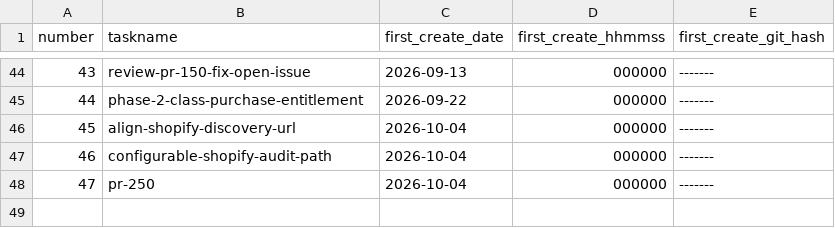
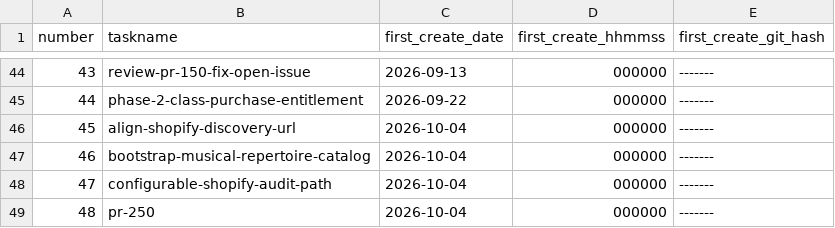
Before and after one commit to pafenorthwest/Festival, a CSV file: goals/task-manifest.csv, drawn as a sheet; only a part is shown, gaps mark what is left out; addresses are those after the commit; the diff names each change by its address in the sheet, - before the commit and + after, or states it on an @@ line.

Commit message:
Add repository-owned music repertoire seed loader

```diff
--- a/goals/task-manifest.csv
+++ b/goals/task-manifest.csv
+row 47: 46 | bootstrap-musical-repertoire-catalog | 2026-10-04 | 000000 | -------
@@ column A (number) renumbered from row 48 down @@
```
Also changed, not shown: 22 other files.
